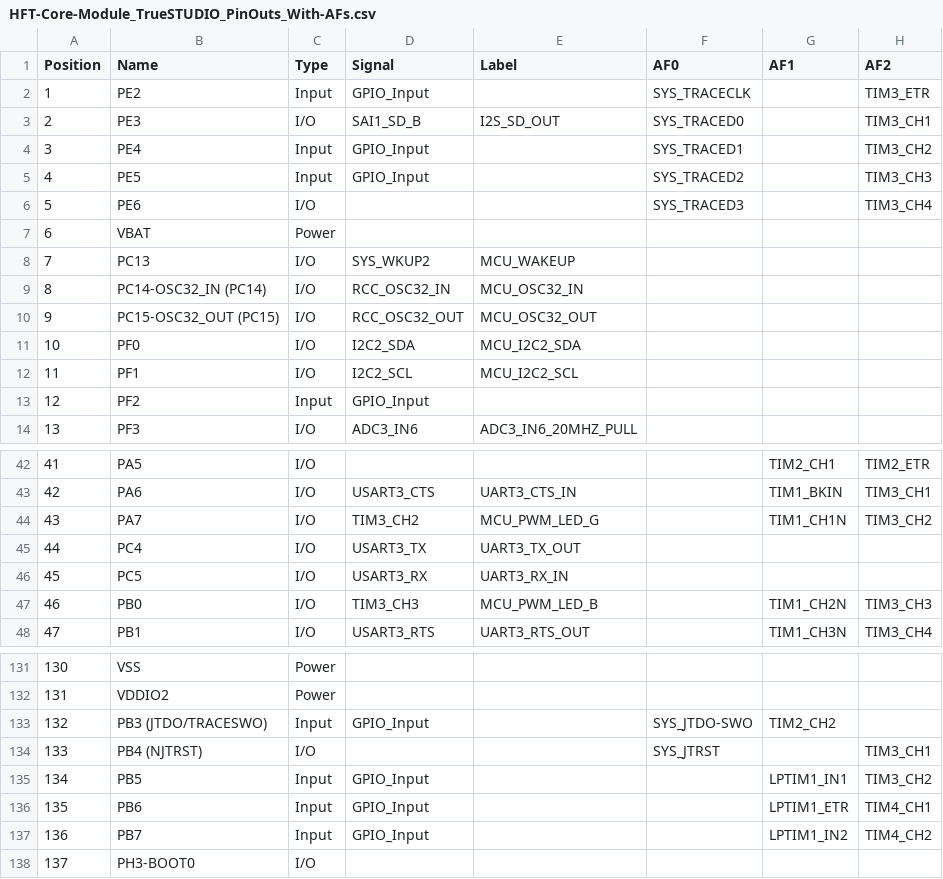
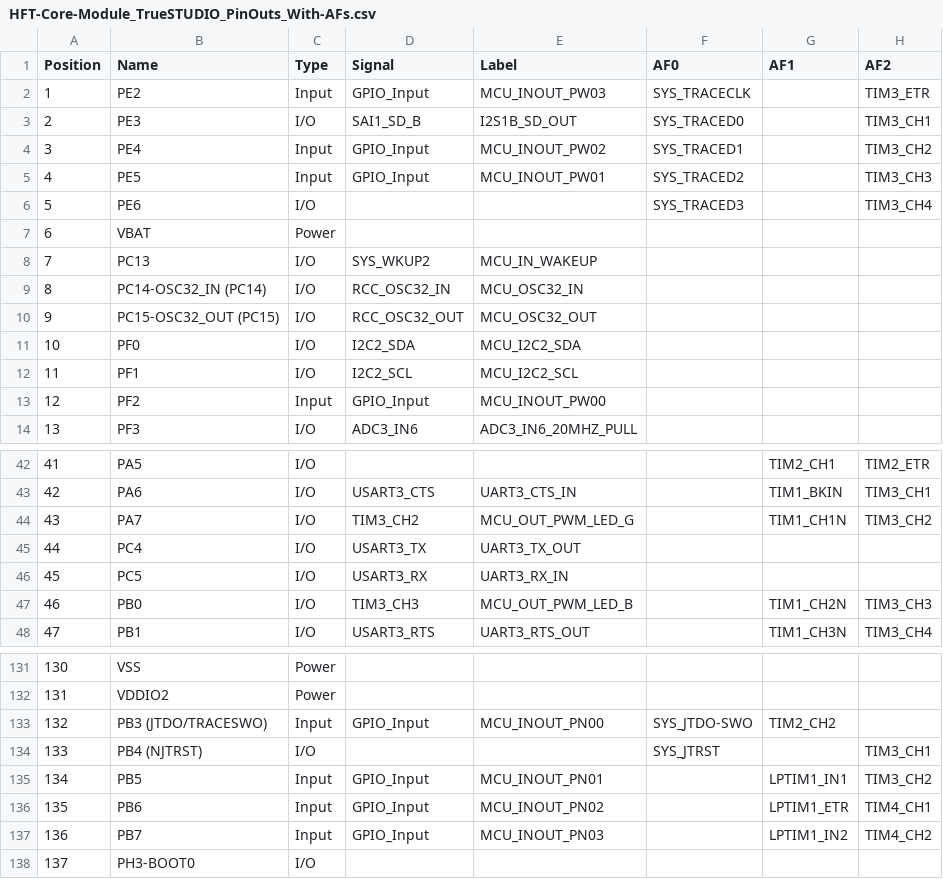
Before and after one commit to DF4IAH/HFT-Core-Module, a CSV file: SW/TrueSTUDIO/HFT-Core-Module_TrueSTUDIO_PinOuts_With-AFs.csv, drawn as a sheet; only a part is shown, gaps mark what is left out; the diff covers the shown part only; the diff names each change by its address in the sheet, - before the commit and + after, or states it on an @@ line.

```diff
--- a/SW/TrueSTUDIO/HFT-Core-Module_TrueSTUDIO_PinOuts_With-AFs.csv
+++ b/SW/TrueSTUDIO/HFT-Core-Module_TrueSTUDIO_PinOuts_With-AFs.csv
-E2 (Label): (empty)
+E2 (Label): MCU_INOUT_PW03
-E3 (Label): I2S_SD_OUT
+E3 (Label): I2S1B_SD_OUT
-E4 (Label): (empty)
+E4 (Label): MCU_INOUT_PW02
-E5 (Label): (empty)
+E5 (Label): MCU_INOUT_PW01
-E8 (Label): MCU_WAKEUP
+E8 (Label): MCU_IN_WAKEUP
-E13 (Label): (empty)
+E13 (Label): MCU_INOUT_PW00
-E44 (Label): MCU_PWM_LED_G
+E44 (Label): MCU_OUT_PWM_LED_G
-E47 (Label): MCU_PWM_LED_B
+E47 (Label): MCU_OUT_PWM_LED_B
-E133 (Label): (empty)
+E133 (Label): MCU_INOUT_PN00
-E135 (Label): (empty)
+E135 (Label): MCU_INOUT_PN01
-E136 (Label): (empty)
+E136 (Label): MCU_INOUT_PN02
-E137 (Label): (empty)
+E137 (Label): MCU_INOUT_PN03
```
Also changed, not shown: 25 edited cells elsewhere in this file, SW/TrueSTUDIO/HFT-Core-Module_TrueSTUDIO_PinOuts_Without-AFs.csv, 11 other files.
